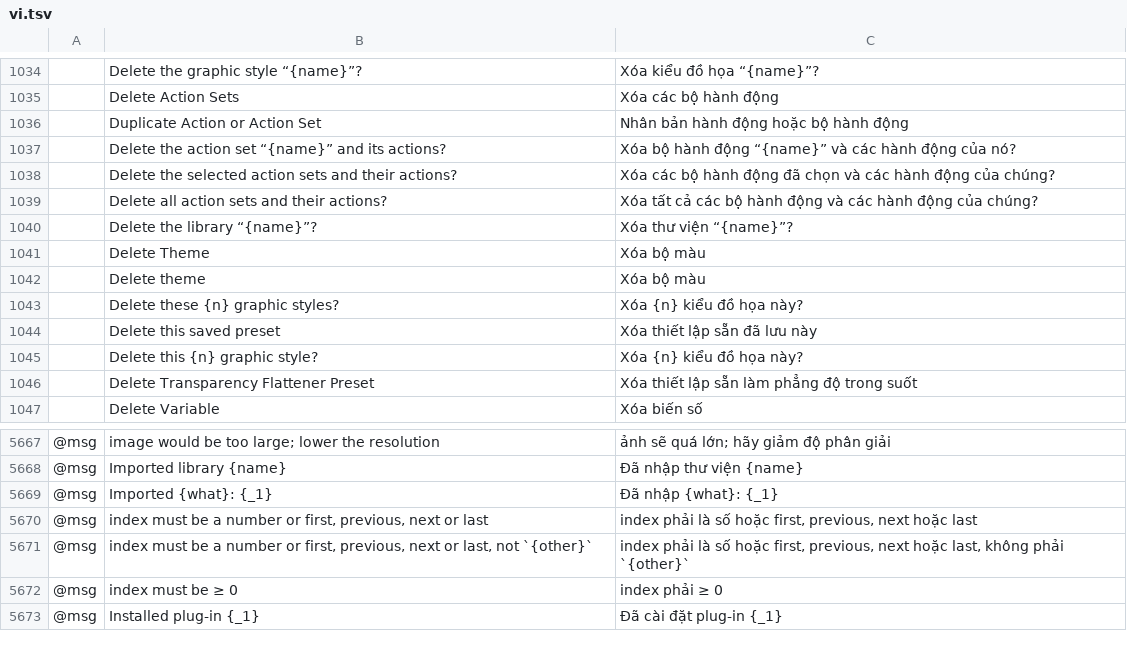
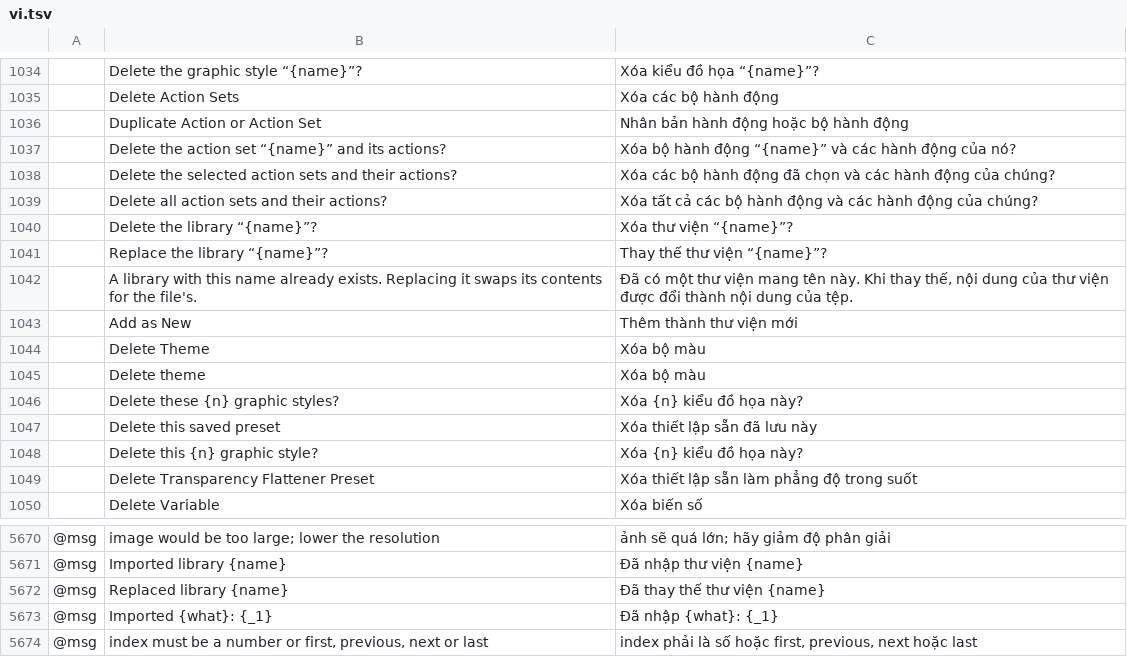
Before and after one commit to danngreen/vectorcraft, a TSV file: crates/ui-egui/src/i18n/vi.tsv, drawn as a sheet; only a part is shown, gaps mark what is left out; the shorter side is filled out with more unchanged rows; the diff names each change by its address in the sheet, - before the commit and + after, or states it on an @@ line.

```diff
--- a/crates/ui-egui/src/i18n/vi.tsv
+++ b/crates/ui-egui/src/i18n/vi.tsv
+row 1041:  | Replace the library “{name}”? | Thay thế thư viện “{name}”?
+row 1042:  | A library with this name already exists. Replacing it swaps its contents for the file's. | Đã có một thư viện mang tên này. Khi thay thế, nội dung của thư viện được đổi thành nội dung của tệp.
+row 1043:  | Add as New | Thêm thành thư viện mới
+row 5672: @msg | Replaced library {name} | Đã thay thế thư viện {name}
```
Also changed, not shown: crates/ui-egui/src/i18n/bg.tsv, crates/ui-egui/src/i18n/el.tsv, 31 other files.
